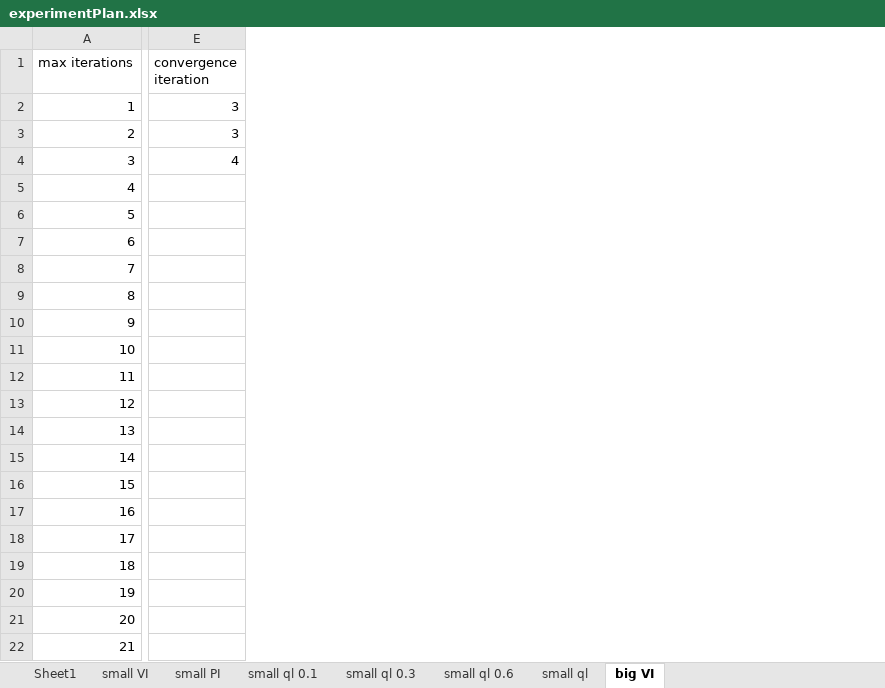
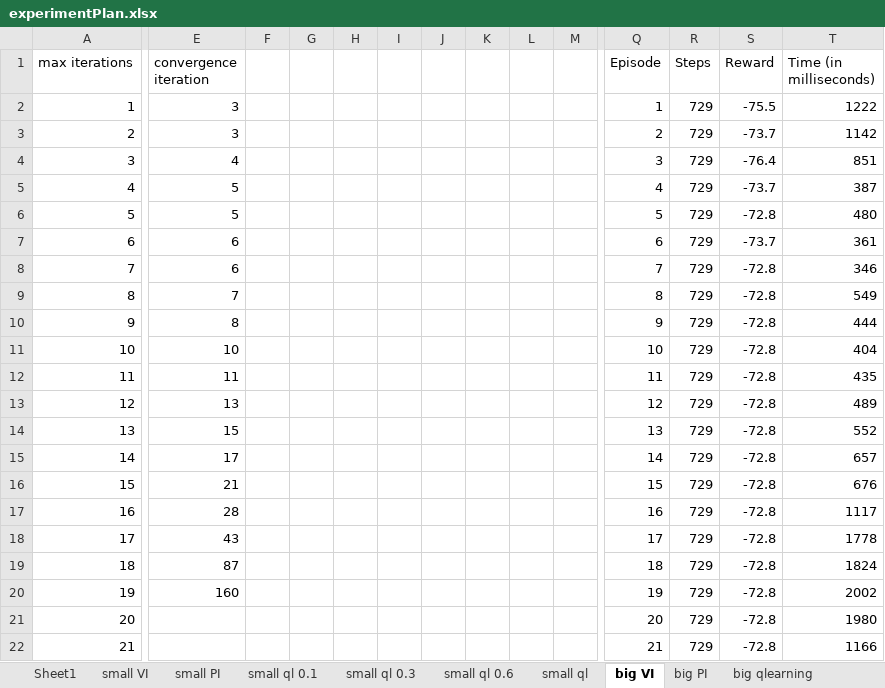
Before and after one commit to JingboWang1997/CS4641-MachineLearning, an Excel workbook: Assignment4/experimentPlan.xlsx, sheet big VI, drawn as a sheet; only a part is shown, gaps mark what is left out; values as stored, in another font and other column widths than the file's, no borders; charts and pictures not drawn; the diff covers the shown part only; the diff names each change by its address in the sheet, - before the commit and + after, or states it on an @@ line.

```diff
--- a/Assignment4/experimentPlan.xlsx (sheet big VI)
+++ b/Assignment4/experimentPlan.xlsx (sheet big VI)
+sheet tab: big PI
+sheet tab: big qlearning
+column F, empty
+column G, empty
+column H, empty
+column I, empty
+column J, empty
+column K, empty
+column L, empty
+column M, empty
+column Q (Episode), rows 2-22: 1 | 2 | 3 | 4 | 5 | 6 | 7 | 8 | 9 | 10 | 11 | 12 | 13 | 14 | 15 | 16 | 17 | 18 | 19 | 20 | 21
+column R (Steps), rows 2-22: all 729
+column S (Reward), rows 2-22: -75.5 | -73.7 | -76.4 | -73.7 | -72.8 | -73.7 | -72.8 | -72.8 | -72.8 | -72.8 | -72.8 | -72.8 | -72.8 | -72.8 | -72.8 | -72.8 | -72.8 | -72.8 | -72.8 | -72.8 | -72.8
+column T (Time (in milliseconds)), rows 2-22: 1222 | 1142 | 851 | 387 | 480 | 361 | 346 | 549 | 444 | 404 | 435 | 489 | 552 | 657 | 676 | 1117 | 1778 | 1824 | 2002 | 1980 | 1166
-E5:E6 (convergence iteration): (empty)
+E5:E6 (convergence iteration): 5
-E7:E8 (convergence iteration): (empty)
+E7:E8 (convergence iteration): 6
-E9 (convergence iteration): (empty)
+E9 (convergence iteration): 7
-E10 (convergence iteration): (empty)
+E10 (convergence iteration): 8
-E11 (convergence iteration): (empty)
+E11 (convergence iteration): 10
-E12 (convergence iteration): (empty)
+E12 (convergence iteration): 11
-E13 (convergence iteration): (empty)
+E13 (convergence iteration): 13
-E14 (convergence iteration): (empty)
+E14 (convergence iteration): 15
-E15 (convergence iteration): (empty)
+E15 (convergence iteration): 17
-E16 (convergence iteration): (empty)
+E16 (convergence iteration): 21
-E17 (convergence iteration): (empty)
+E17 (convergence iteration): 28
-E18 (convergence iteration): (empty)
+E18 (convergence iteration): 43
-E19 (convergence iteration): (empty)
+E19 (convergence iteration): 87
-E20 (convergence iteration): (empty)
+E20 (convergence iteration): 160
```
Also changed, not shown: 5 added rows and 3 added columns elsewhere in this sheet, charts or pictures, 33 other files.
